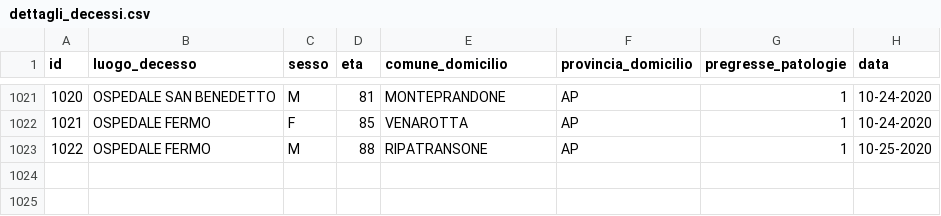
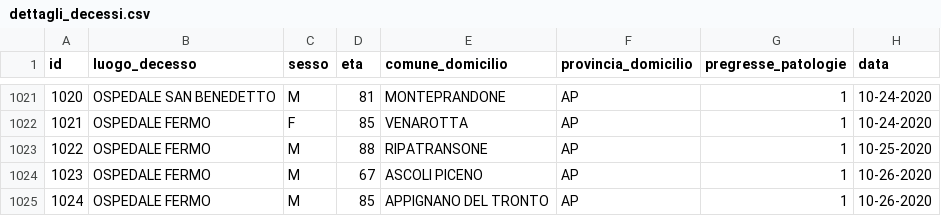
Before and after one commit to Biuni/coronavirus-marche, a CSV file: data/CSV/dettagli_decessi.csv, drawn as a sheet; only a part is shown, gaps mark what is left out.

```diff
--- a/data/CSV/dettagli_decessi.csv
+++ b/data/CSV/dettagli_decessi.csv
@@ -1023 +1023,3 @@ id,luogo_decesso,sesso,eta,comune_domicilio,provincia_domicilio,pregresse_patolo
 1022,OSPEDALE FERMO,M,88,RIPATRANSONE,AP,1,10-25-2020
+1023,OSPEDALE FERMO,M,67,ASCOLI PICENO,AP,1,10-26-2020
+1024,OSPEDALE FERMO,M,85,APPIGNANO DEL TRONTO,AP,1,10-26-2020
```
Also changed, not shown: covid-19-marche.csv, 4 other files.
